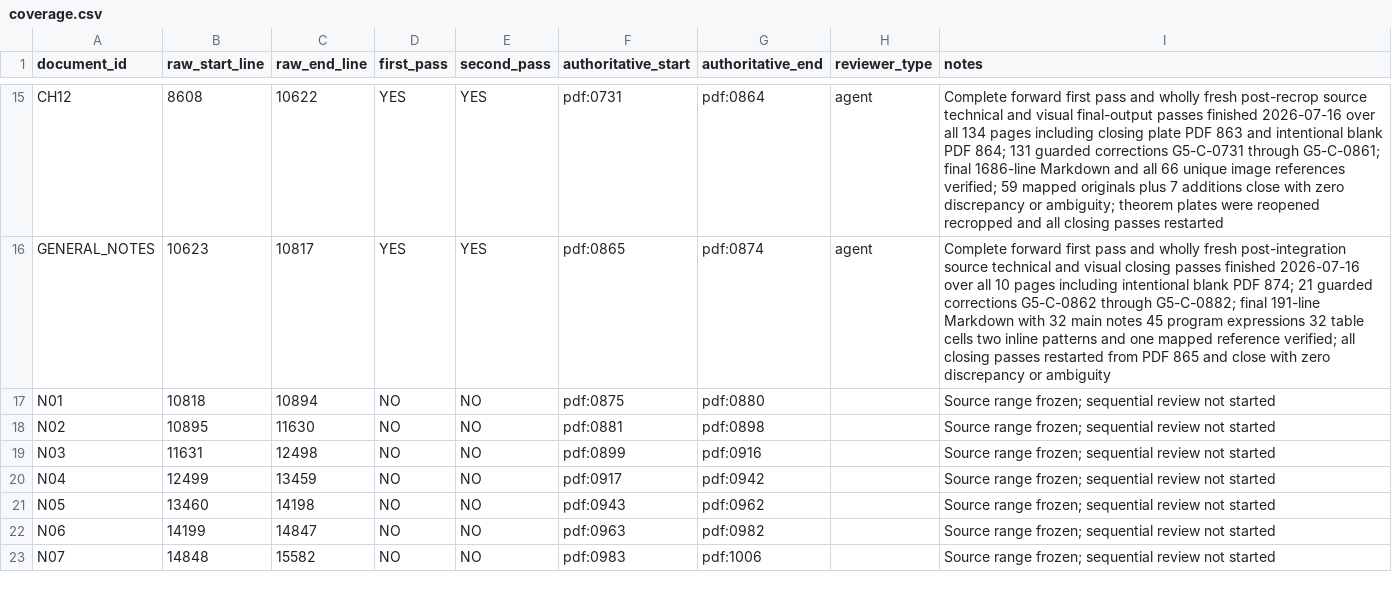
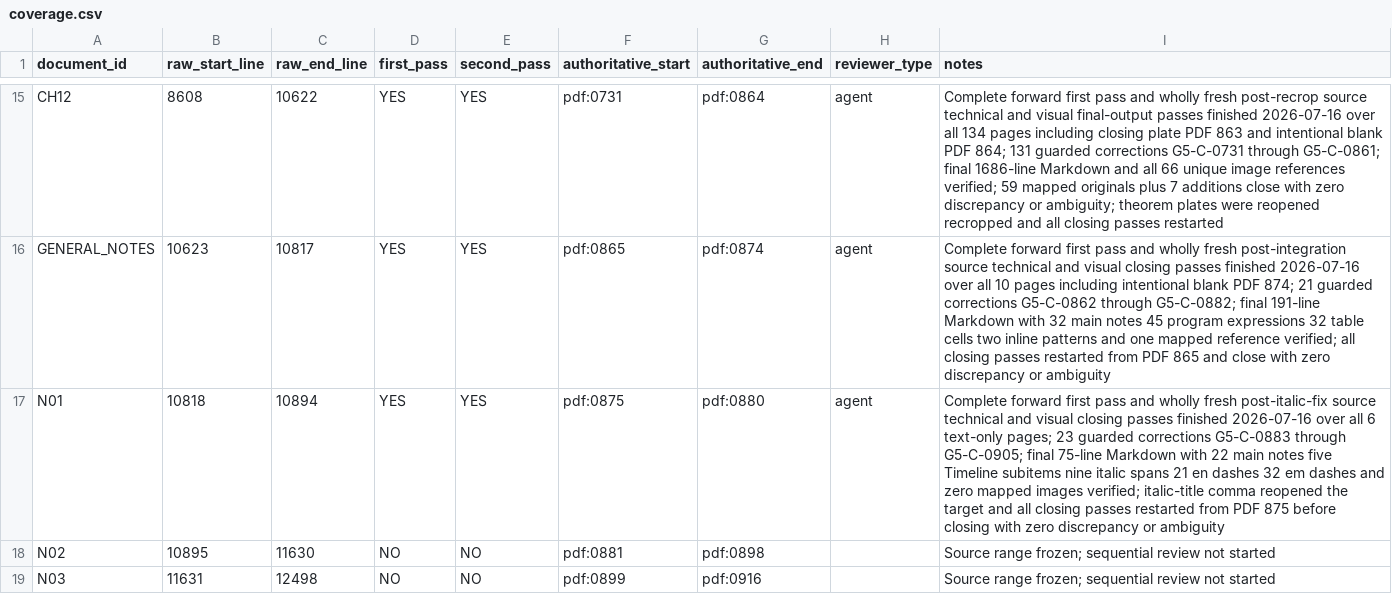
Before and after one commit to commotum/ankos, a CSV file: goal-5/coverage.csv, drawn as a sheet; only a part is shown, gaps mark what is left out; the shorter side is filled out with more unchanged rows.

```diff
--- a/goal-5/coverage.csv
+++ b/goal-5/coverage.csv
@@ -16,3 +16,3 @@ CH12,8608,10622,YES,YES,pdf:0731,pdf:0864,agent,Complete forward first pass and
 GENERAL_NOTES,10623,10817,YES,YES,pdf:0865,pdf:0874,agent,Complete forward first pass and wholly fresh post-integration source technical and visual closing passes finished 2026-07-16 over all 10 pages including intentional blank PDF 874; 21 guarded corrections G5-C-0862 through G5-C-0882; final 191-line Markdown with 32 main notes 45 program expressions 32 table cells two inline patterns and one mapped reference verified; all closing passes restarted from PDF 865 and close with zero discrepancy or ambiguity
-N01,10818,10894,NO,NO,pdf:0875,pdf:0880,,Source range frozen; sequential review not started
+N01,10818,10894,YES,YES,pdf:0875,pdf:0880,agent,Complete forward first pass and wholly fresh post-italic-fix source technical and visual closing passes finished 2026-07-16 over all 6 text-only pages; 23 guarded corrections G5-C-0883 through G5-C-0905; final 75-line Markdown with 22 main notes five Timeline subitems nine italic spans 21 en dashes 32 em dashes and zero mapped images verified; italic-title comma reopened the target and all closing passes restarted from PDF 875 before closing with zero discrepancy or ambiguity
 N02,10895,11630,NO,NO,pdf:0881,pdf:0898,,Source range frozen; sequential review not started
```
Also changed, not shown: 1 other file.
